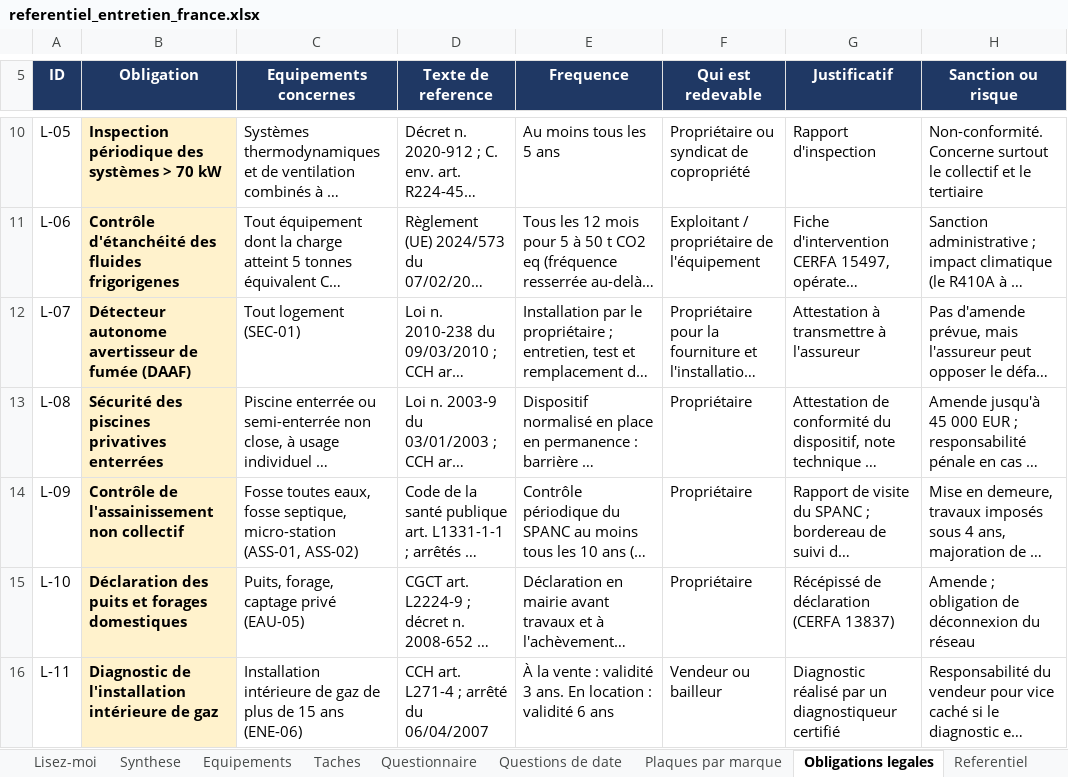
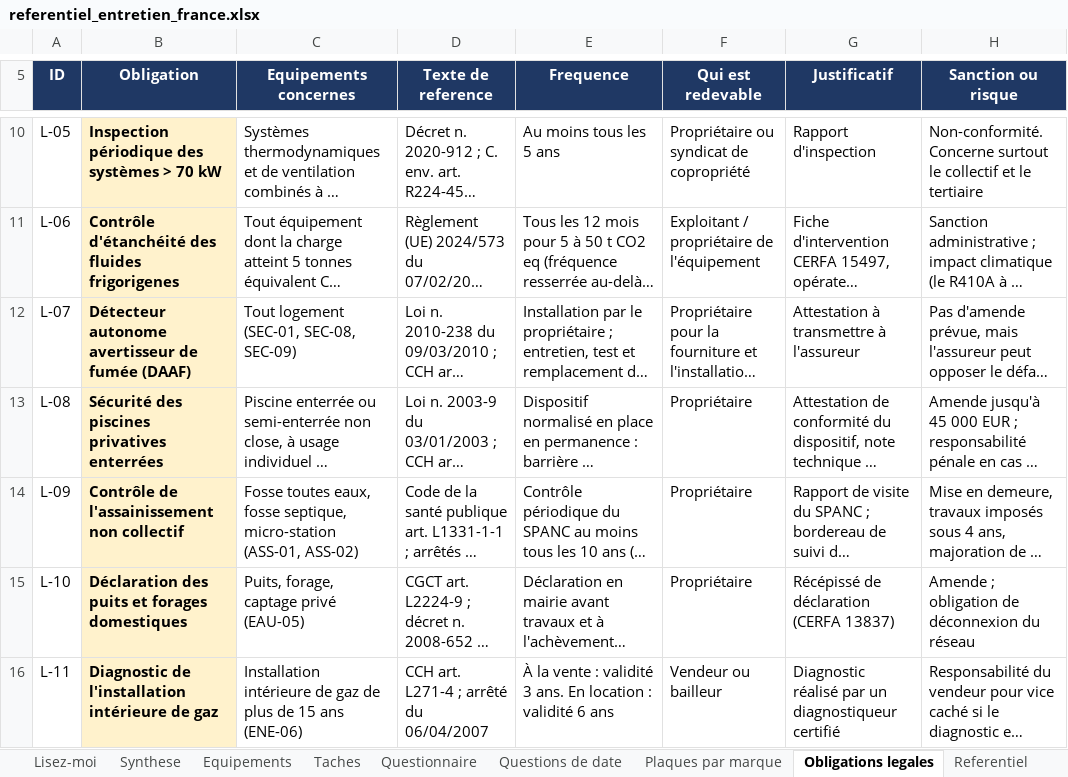
Before and after one commit to tw7289mbvf-ai/electro-care, an Excel workbook: docs/referentiel_entretien_france.xlsx, sheet Obligations legales, drawn as a sheet; only a part is shown, gaps mark what is left out; long unchanged cells end in …; values as stored, in another font and other column widths than the file's, no borders; charts and pictures not drawn; the diff names each change by its address in the sheet, - before the commit and + after, or states it on an @@ line.

```diff
--- a/docs/referentiel_entretien_france.xlsx (sheet Obligations legales)
+++ b/docs/referentiel_entretien_france.xlsx (sheet Obligations legales)
-C12 (Equipements concernes): Tout logement (SEC-01)
+C12 (Equipements concernes): Tout logement (SEC-01, SEC-08, SEC-09)
```
Also changed, not shown: sheet Taches, sheet Equipements, sheet Synthese, sheet Questions de date, sheet Questionnaire, sheet Lisez-moi, charts or pictures, 21 other files.
